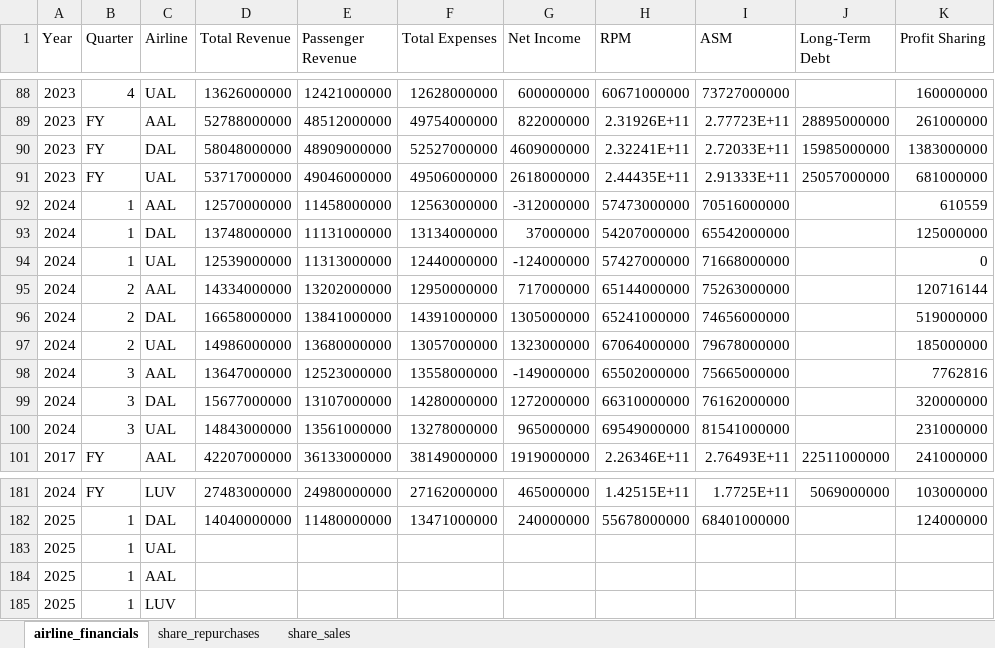
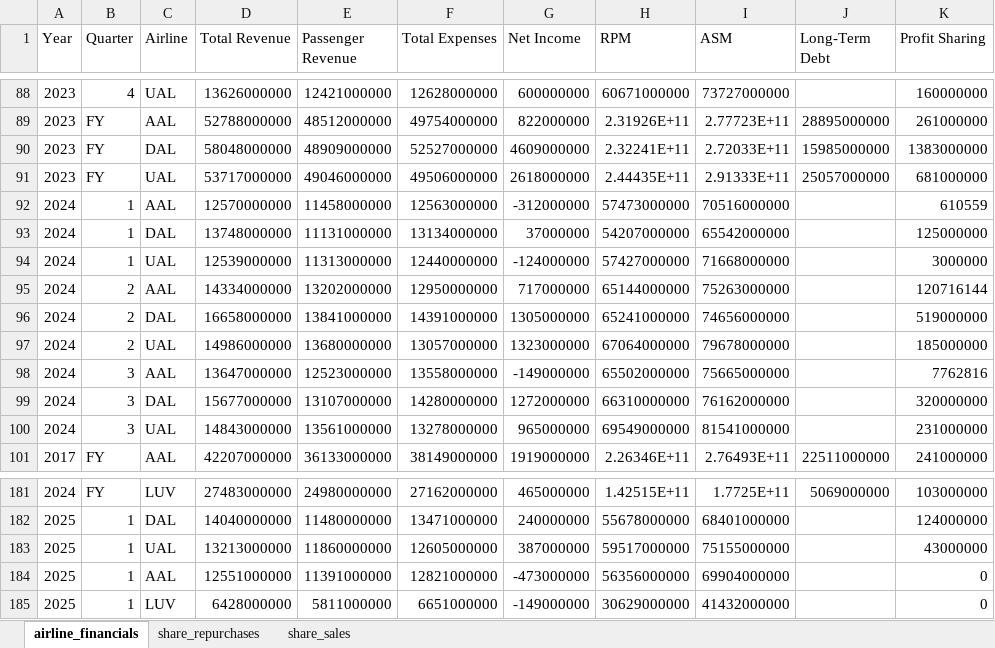
Before and after one commit to mtricanowicz/airline_financials, an Excel workbook: airline_financial_data.xlsx, sheet airline_financials, drawn as a sheet; only a part is shown, gaps mark what is left out; values as stored, in another font and other column widths than the file's, no borders; the diff names each change by its address in the sheet, - before the commit and + after, or states it on an @@ line.

```diff
--- a/airline_financial_data.xlsx (sheet airline_financials)
+++ b/airline_financial_data.xlsx (sheet airline_financials)
-K94 (Profit Sharing): 0
+K94 (Profit Sharing): 3000000
-D183 (Total Revenue): (empty)
+D183 (Total Revenue): 13213000000
-E183 (Passenger Revenue): (empty)
+E183 (Passenger Revenue): 11860000000
-F183 (Total Expenses): (empty)
+F183 (Total Expenses): 12605000000
-G183 (Net Income): (empty)
+G183 (Net Income): 387000000
-H183 (RPM): (empty)
+H183 (RPM): 59517000000
-I183 (ASM): (empty)
+I183 (ASM): 75155000000
-K183 (Profit Sharing): (empty)
+K183 (Profit Sharing): 43000000
-D184 (Total Revenue): (empty)
+D184 (Total Revenue): 12551000000
-E184 (Passenger Revenue): (empty)
+E184 (Passenger Revenue): 11391000000
-F184 (Total Expenses): (empty)
+F184 (Total Expenses): 12821000000
-G184 (Net Income): (empty)
+G184 (Net Income): -473000000
-H184 (RPM): (empty)
+H184 (RPM): 56356000000
-I184 (ASM): (empty)
+I184 (ASM): 69904000000
-K184:K185 (Profit Sharing): (empty)
+K184:K185 (Profit Sharing): 0
-D185 (Total Revenue): (empty)
+D185 (Total Revenue): 6428000000
-E185 (Passenger Revenue): (empty)
+E185 (Passenger Revenue): 5811000000
-F185 (Total Expenses): (empty)
+F185 (Total Expenses): 6651000000
-G185 (Net Income): (empty)
+G185 (Net Income): -149000000
-H185 (RPM): (empty)
+H185 (RPM): 30629000000
-I185 (ASM): (empty)
+I185 (ASM): 41432000000
```
Also changed, not shown: 1 other file.
